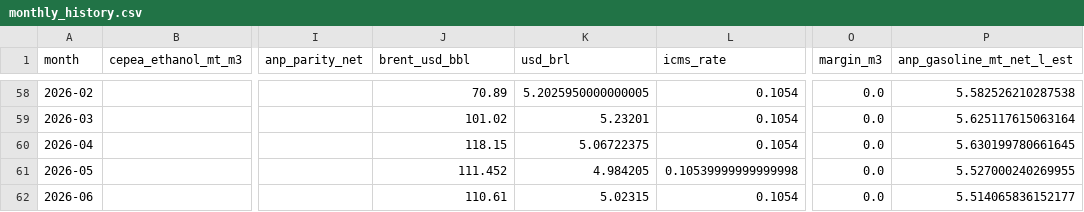
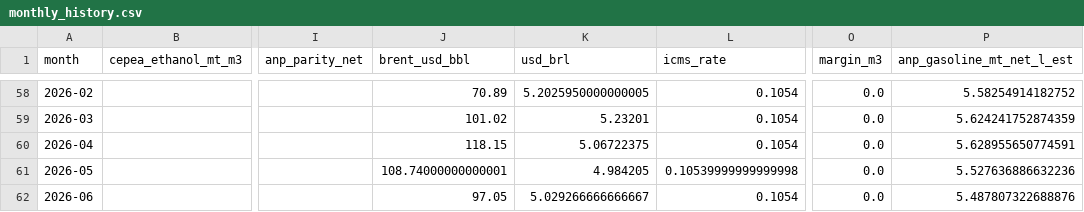
Before and after one commit to CBordaYupanqui/Etanol-de-maiz, a CSV file: outputs/monthly_history.csv, drawn as a sheet; only a part is shown, gaps mark what is left out; the diff covers the shown part only; the diff names each change by its address in the sheet, - before the commit and + after, or states it on an @@ line.

```diff
--- a/outputs/monthly_history.csv
+++ b/outputs/monthly_history.csv
-P58 (anp_gasoline_mt_net_l_est): 5.582526210287538
+P58 (anp_gasoline_mt_net_l_est): 5.58254914182752
-P59 (anp_gasoline_mt_net_l_est): 5.625117615063164
+P59 (anp_gasoline_mt_net_l_est): 5.624241752874359
-P60 (anp_gasoline_mt_net_l_est): 5.630199780661645
+P60 (anp_gasoline_mt_net_l_est): 5.628955650774591
-J61 (brent_usd_bbl): 111.452
+J61 (brent_usd_bbl): 108.74000000000001
-P61 (anp_gasoline_mt_net_l_est): 5.527000240269955
+P61 (anp_gasoline_mt_net_l_est): 5.527636886632236
-J62 (brent_usd_bbl): 110.61
+J62 (brent_usd_bbl): 97.05
-K62 (usd_brl): 5.02315
+K62 (usd_brl): 5.029266666666667
-P62 (anp_gasoline_mt_net_l_est): 5.514065836152177
+P62 (anp_gasoline_mt_net_l_est): 5.487807322688876
```
Also changed, not shown: 54 edited cells elsewhere in this file, outputs/historical_drivers_5y.csv, outputs/integrated_dataset.csv, 2 other files.
